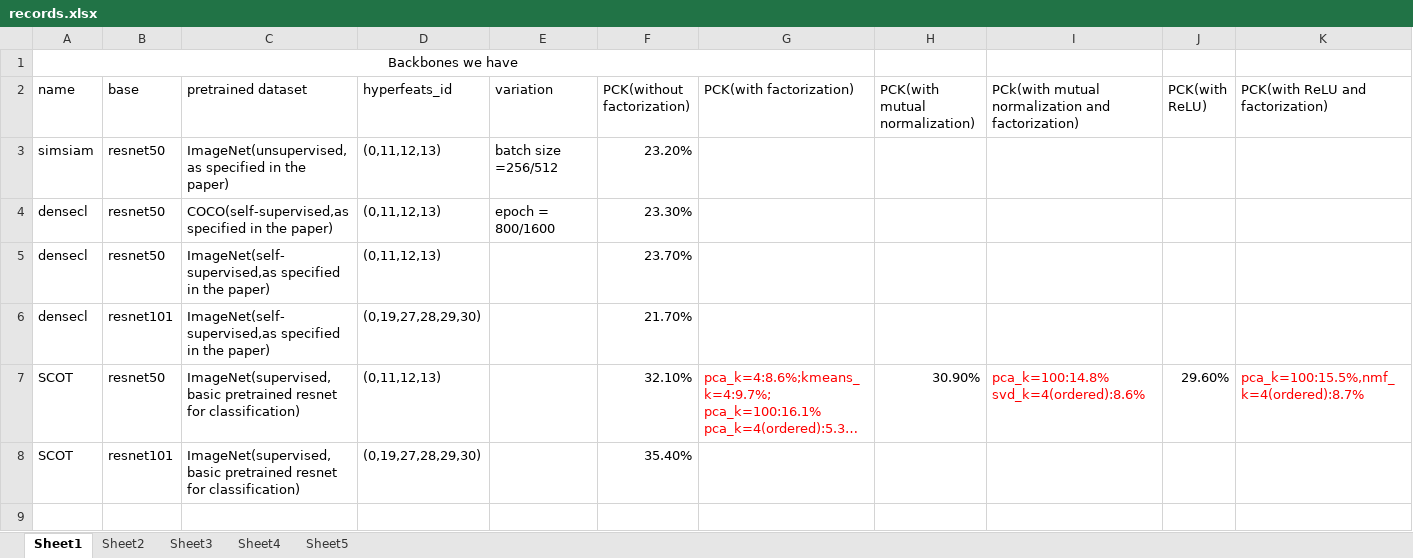
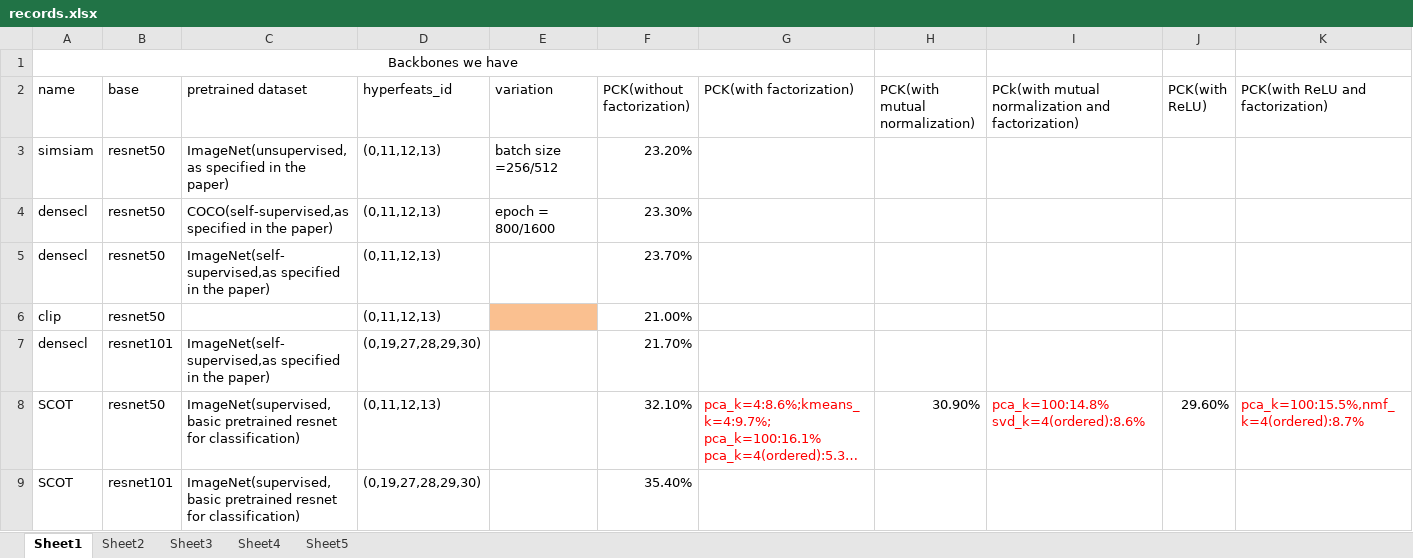
Before and after one commit to The-Hobbit-G/CS-498-SCOT, an Excel workbook: records.xlsx, sheet Sheet1, drawn as a sheet; long unchanged cells end in …; values as stored, in another font and other column widths than the file's, no borders; the diff names each change by its address in the sheet, - before the commit and + after, or states it on an @@ line.

Commit message:
add clip and move to sinergia

```diff
--- a/records.xlsx (sheet Sheet1)
+++ b/records.xlsx (sheet Sheet1)
+row 6: clip | resnet50 |  | (0,11,12,13) |  | 21.00%
```
Also changed, not shown: sheet Sheet3, sheet Sheet5, 11 other files.
